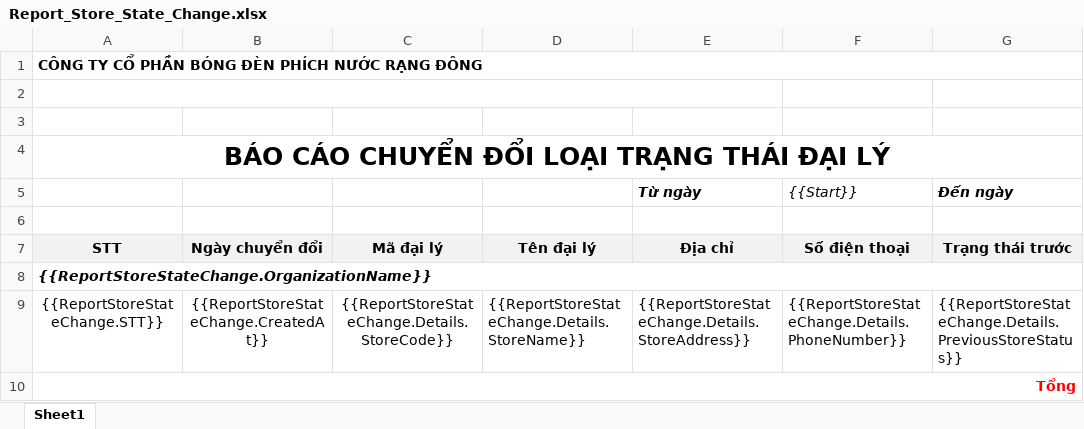
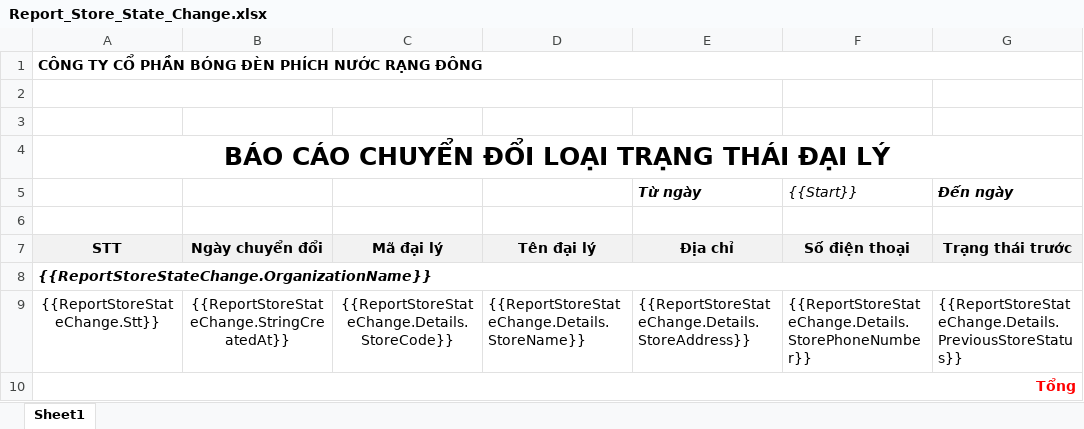
Before and after one commit to nguyenhoangnam123/DMS-CSharp, an Excel workbook: DMS/Templates/Report_Store_State_Change.xlsx, sheet Sheet1, drawn as a sheet; only a part is shown; values as stored, in another font and other column widths than the file's, no borders; the diff names each change by its address in the sheet, - before the commit and + after, or states it on an @@ line.

```diff
--- a/DMS/Templates/Report_Store_State_Change.xlsx (sheet Sheet1)
+++ b/DMS/Templates/Report_Store_State_Change.xlsx (sheet Sheet1)
-A9: {{ReportStoreStateChange.STT}}
+A9: {{ReportStoreStateChange.Stt}}
-B9: {{ReportStoreStateChange.CreatedAt}}
+B9: {{ReportStoreStateChange.StringCreatedAt}}
-F9 ({{Start}}): {{ReportStoreStateChange.Details.PhoneNumber}}
+F9 ({{Start}}): {{ReportStoreStateChange.Details.StorePhoneNumber}}
```
Also changed, not shown: 1 other file.
